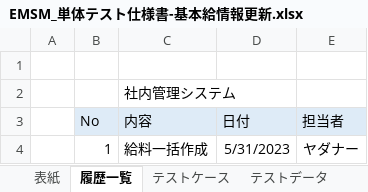
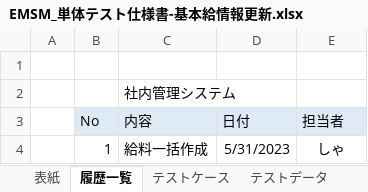
Before and after one commit to softtechSoft/emsm, an Excel workbook: DOC/単体テスト/EMSM_単体テスト仕様書-基本給情報更新.xlsx, sheet 履歴一覧, drawn as a sheet; values as stored, in another font and other column widths than the file's, no borders; the diff names each change by its address in the sheet, - before the commit and + after, or states it on an @@ line.

```diff
--- a/DOC/単体テスト/EMSM_単体テスト仕様書-基本給情報更新.xlsx (sheet 履歴一覧)
+++ b/DOC/単体テスト/EMSM_単体テスト仕様書-基本給情報更新.xlsx (sheet 履歴一覧)
-E4 (担当者): ヤダナー
+E4 (担当者): しゃ
```
Also changed, not shown: sheet テストケース, sheet テストデータ.
